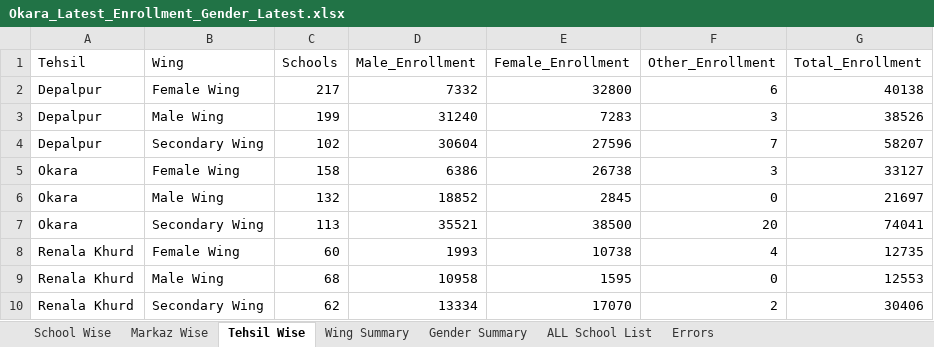
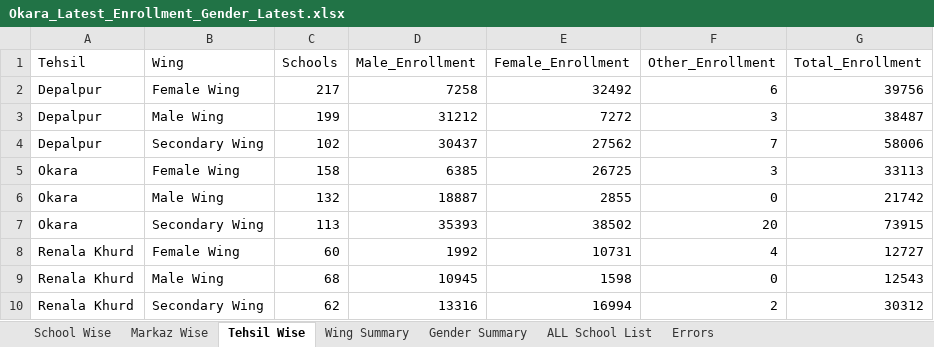
Before and after one commit to sajidaeo39/okara-enrollment-live, an Excel workbook: data/Okara_Latest_Enrollment_Gender_Latest.xlsx, sheet Tehsil Wise, drawn as a sheet; values as stored, in another font and other column widths than the file's, no borders; the diff names each change by its address in the sheet, - before the commit and + after, or states it on an @@ line.

```diff
--- a/data/Okara_Latest_Enrollment_Gender_Latest.xlsx (sheet Tehsil Wise)
+++ b/data/Okara_Latest_Enrollment_Gender_Latest.xlsx (sheet Tehsil Wise)
-D2 (Male_Enrollment): 7332
+D2 (Male_Enrollment): 7258
-E2 (Female_Enrollment): 32800
+E2 (Female_Enrollment): 32492
-G2 (Total_Enrollment): 40138
+G2 (Total_Enrollment): 39756
-D3 (Male_Enrollment): 31240
+D3 (Male_Enrollment): 31212
-E3 (Female_Enrollment): 7283
+E3 (Female_Enrollment): 7272
-G3 (Total_Enrollment): 38526
+G3 (Total_Enrollment): 38487
-D4 (Male_Enrollment): 30604
+D4 (Male_Enrollment): 30437
-E4 (Female_Enrollment): 27596
+E4 (Female_Enrollment): 27562
-G4 (Total_Enrollment): 58207
+G4 (Total_Enrollment): 58006
-D5 (Male_Enrollment): 6386
+D5 (Male_Enrollment): 6385
-E5 (Female_Enrollment): 26738
+E5 (Female_Enrollment): 26725
-G5 (Total_Enrollment): 33127
+G5 (Total_Enrollment): 33113
-D6 (Male_Enrollment): 18852
+D6 (Male_Enrollment): 18887
-E6 (Female_Enrollment): 2845
+E6 (Female_Enrollment): 2855
-G6 (Total_Enrollment): 21697
+G6 (Total_Enrollment): 21742
-D7 (Male_Enrollment): 35521
+D7 (Male_Enrollment): 35393
-E7 (Female_Enrollment): 38500
+E7 (Female_Enrollment): 38502
-G7 (Total_Enrollment): 74041
+G7 (Total_Enrollment): 73915
-D8 (Male_Enrollment): 1993
+D8 (Male_Enrollment): 1992
-E8 (Female_Enrollment): 10738
+E8 (Female_Enrollment): 10731
-G8 (Total_Enrollment): 12735
+G8 (Total_Enrollment): 12727
-D9 (Male_Enrollment): 10958
+D9 (Male_Enrollment): 10945
-E9 (Female_Enrollment): 1595
+E9 (Female_Enrollment): 1598
-G9 (Total_Enrollment): 12553
+G9 (Total_Enrollment): 12543
-D10 (Male_Enrollment): 13334
+D10 (Male_Enrollment): 13316
-E10 (Female_Enrollment): 17070
+E10 (Female_Enrollment): 16994
-G10 (Total_Enrollment): 30406
+G10 (Total_Enrollment): 30312
```
Also changed, not shown: sheet School Wise, sheet ALL School List, sheet Markaz Wise, sheet Wing Summary, sheet Gender Summary, 3 other files.
